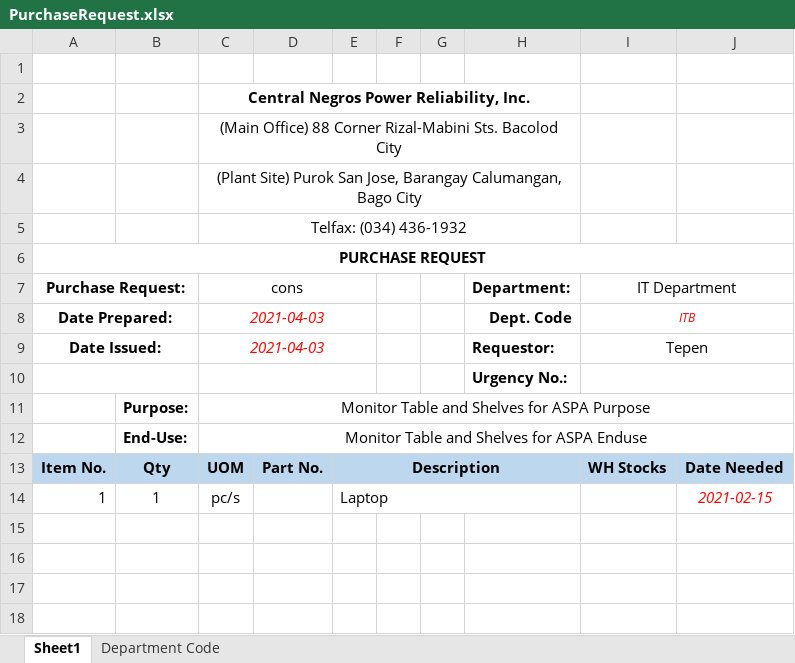
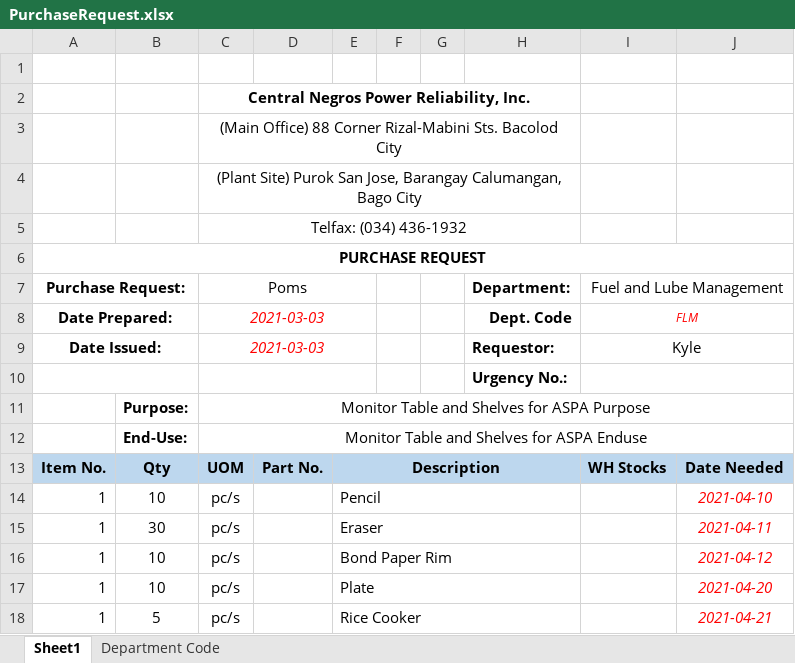
Before and after one commit to JonahBenares/purchasing, an Excel workbook: uploads/excel/PurchaseRequest.xlsx, sheet Sheet1, drawn as a sheet; values as stored, in another font and other column widths than the file's, no borders; charts and pictures not drawn; addresses are those after the commit; the diff names each change by its address in the sheet, - before the commit and + after, or states it on an @@ line.

```diff
--- a/uploads/excel/PurchaseRequest.xlsx (sheet Sheet1)
+++ b/uploads/excel/PurchaseRequest.xlsx (sheet Sheet1)
-C7: cons
+C7: Poms
-I7: IT Department
+I7: Fuel and Lube Management
-C8:C9 (Poms): 2021-04-03
+C8:C9 (Poms): 2021-03-03
-I8 (Fuel and Lube Management): ITB
+I8 (Fuel and Lube Management): FLM
-I9 (Fuel and Lube Management): Tepen
+I9 (Fuel and Lube Management): Kyle
+row 14: 1 | 10 | pc/s |  | Pencil |  |  |  |  | 2021-04-10
+row 15: 1 | 30 | pc/s |  | Eraser |  |  |  |  | 2021-04-11
-B16: 1
+B16: 10
-E16: Laptop
+E16: Bond Paper Rim
-J16: 2021-02-15
+J16: 2021-04-12
+row 17: 1 | 10 | pc/s |  | Plate |  |  |  |  | 2021-04-20
+row 18: 1 | 5 | pc/s |  | Rice Cooker |  |  |  |  | 2021-04-21
```
Also changed, not shown: charts or pictures, 2 other files.
